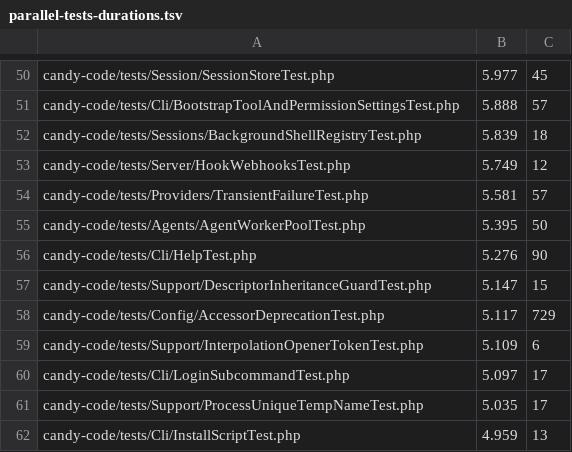
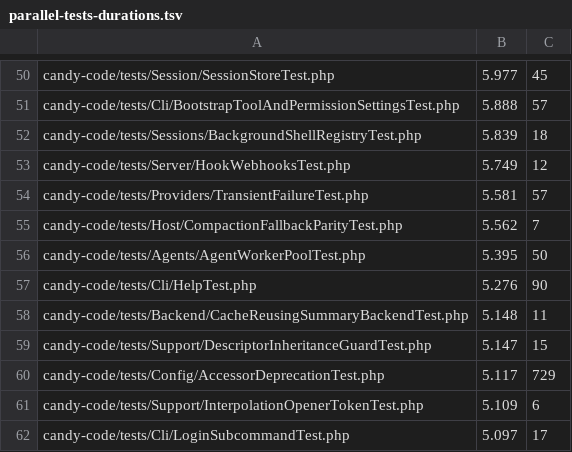
Before and after one commit to detain/sugarcraft, a TSV file: scripts/parallel-tests-durations.tsv, drawn as a sheet; only a part is shown, gaps mark what is left out; the shorter side is filled out with more unchanged rows.

Commit message:
weld: C-CTX-5.a — summary overflow retry + model fallback picks aa8bdbeea+53b8e0fbc+972e0960b (r4 CLEAN per lead ledger; gates 19T/174A+Runtime-band OK+doc-guards 547T/47974A; standing AutomaticCompaction 1F re-proven base-inherited; durations x2; §4 mark b3f5cea29)

```diff
--- a/scripts/parallel-tests-durations.tsv
+++ b/scripts/parallel-tests-durations.tsv
@@ -54,4 +54,6 @@ candy-code/tests/Server/HookWebhooksTest.php	5.749	12
 candy-code/tests/Providers/TransientFailureTest.php	5.581	57
+candy-code/tests/Host/CompactionFallbackParityTest.php	5.562	7
 candy-code/tests/Agents/AgentWorkerPoolTest.php	5.395	50
 candy-code/tests/Cli/HelpTest.php	5.276	90
+candy-code/tests/Backend/CacheReusingSummaryBackendTest.php	5.148	11
 candy-code/tests/Support/DescriptorInheritanceGuardTest.php	5.147	15
```
Also changed, not shown: 6 other files.
